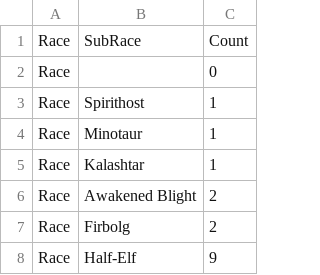
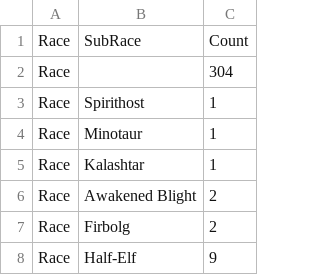
Before and after one commit to flashkid10/my-binder, a CSV file: Data/Temp.csv, drawn as a sheet; only a part is shown.

Commit message:
Add files via upload

```diff
--- a/Data/Temp.csv
+++ b/Data/Temp.csv
@@ -1,3 +1,3 @@
 Race,SubRace,Count
-Race,,0
+Race,,304
 Race,Spirithost,1
```
